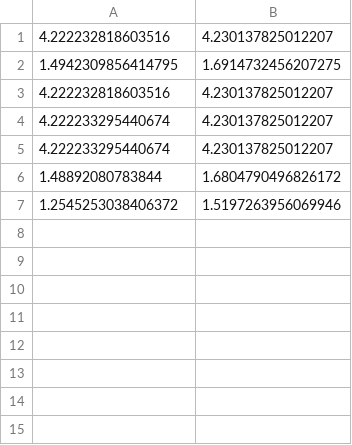
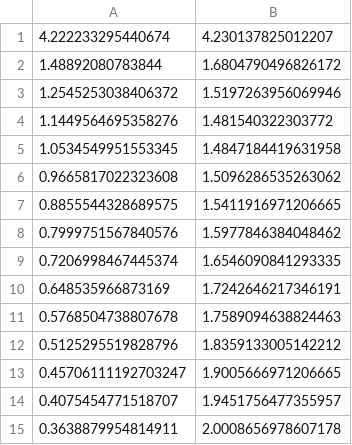
Before and after one commit to ajherman/attention, a CSV file: original.csv, drawn as a sheet.

```diff
--- a/original.csv
+++ b/original.csv
@@ -1,5 +1 @@
-4.222232818603516,4.230137825012207
-1.4942309856414795,1.6914732456207275
-4.222232818603516,4.230137825012207
-4.222233295440674,4.230137825012207
 4.222233295440674,4.230137825012207
@@ -7 +3,13 @@
 1.2545253038406372,1.5197263956069946
+1.1449564695358276,1.481540322303772
+1.0534549951553345,1.4847184419631958
+0.9665817022323608,1.5096286535263062
+0.8855544328689575,1.5411916971206665
+0.7999751567840576,1.5977846384048462
+0.7206998467445374,1.6546090841293335
+0.648535966873169,1.7242646217346191
+0.5768504738807678,1.7589094638824463
+0.5125295519828796,1.8359133005142212
+0.45706111192703247,1.9005666971206665
+0.4075454771518707,1.9451756477355957
+0.3638879954814911,2.0008656978607178
```
Also changed, not shown: mix.csv, 4 other files.
